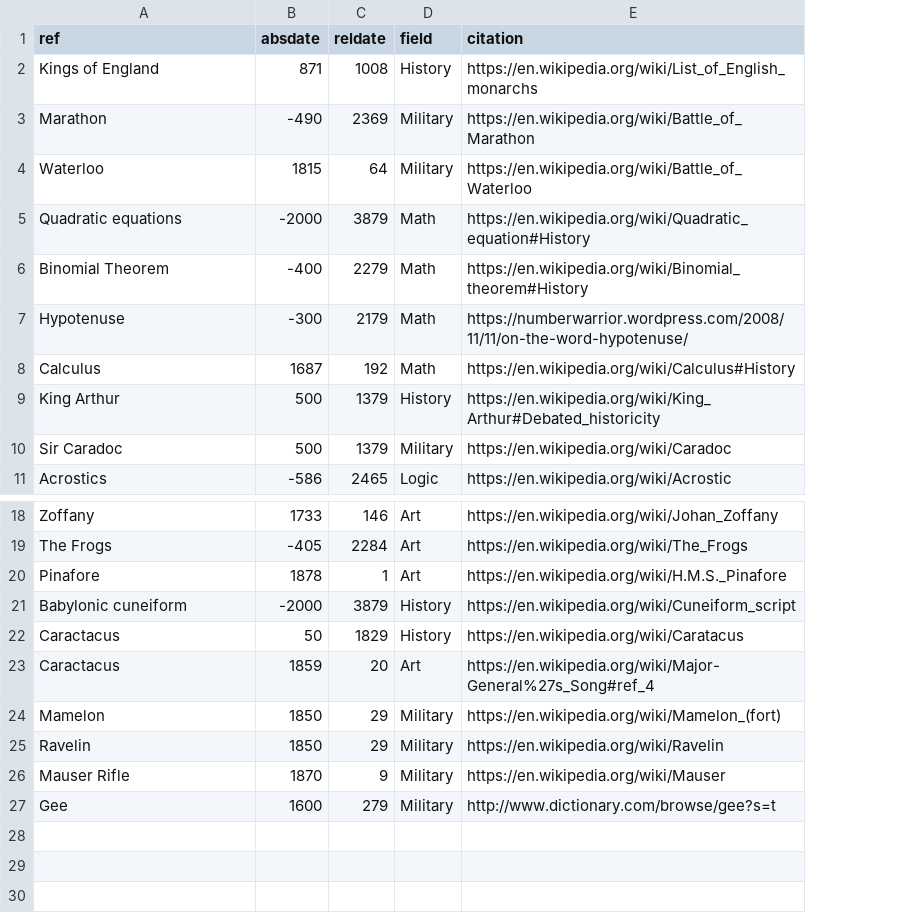
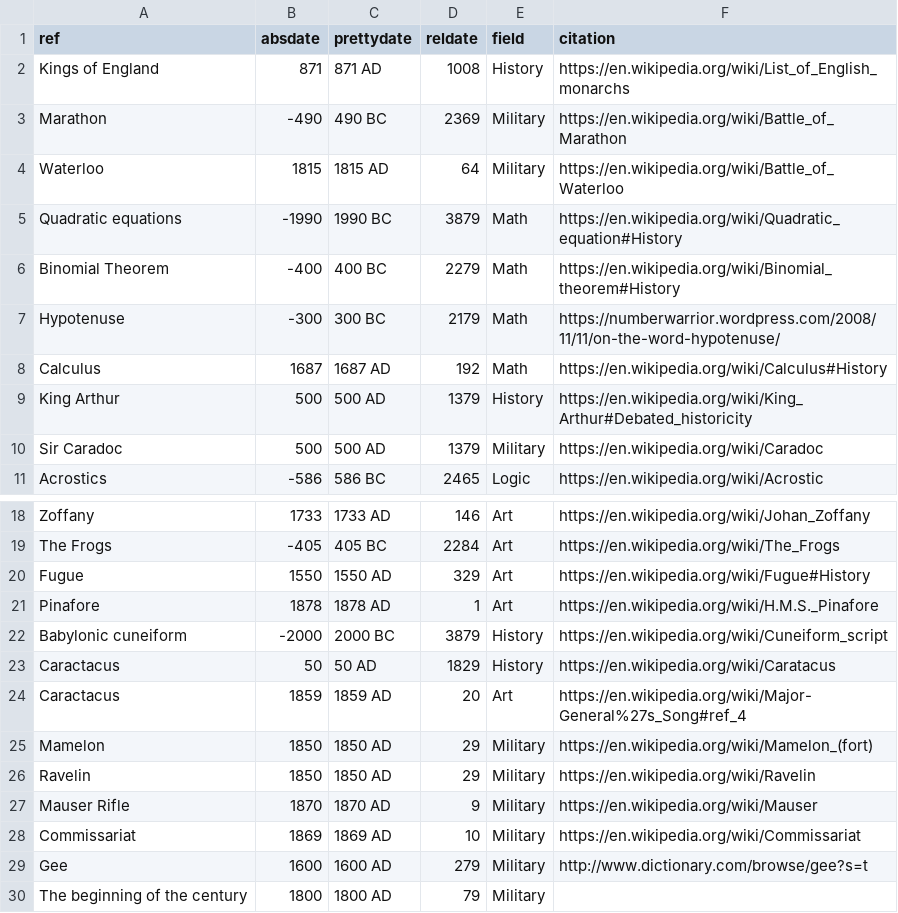
Before and after one commit to dails08/kungfu-waltz, a CSV file: data/mmg.csv, drawn as a sheet; only a part is shown, gaps mark what is left out; the diff names each change by its address in the sheet, - before the commit and + after, or states it on an @@ line.

Commit message:
resolving

```diff
--- a/data/mmg.csv
+++ b/data/mmg.csv
+column C (prettydate), rows 2-11: 871 AD | 490 BC | 1815 AD | 1990 BC | 400 BC | 300 BC | 1687 AD | 500 AD | 500 AD | 586 BC; rows 18-19: 1733 AD | 405 BC; rows 21-27: 1878 AD | 2000 BC | 50 AD | 1859 AD | 1850 AD | 1850 AD | 1870 AD; row 29: 1600 AD
-B5 (absdate): -2000
+B5 (absdate): -1990
+row 20: Fugue | 1550 | 1550 AD | 329 | Art | https://en.wikipedia.org/wiki/Fugue#History
+row 28: Commissariat | 1869 | 1869 AD | 10 | Military | https://en.wikipedia.org/wiki/Commissariat
+row 30: The beginning of the century | 1800 | 1800 AD | 79 | Military
```
